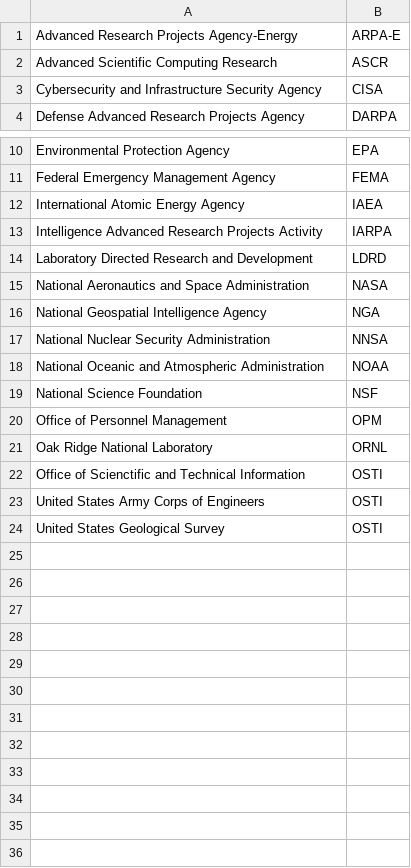
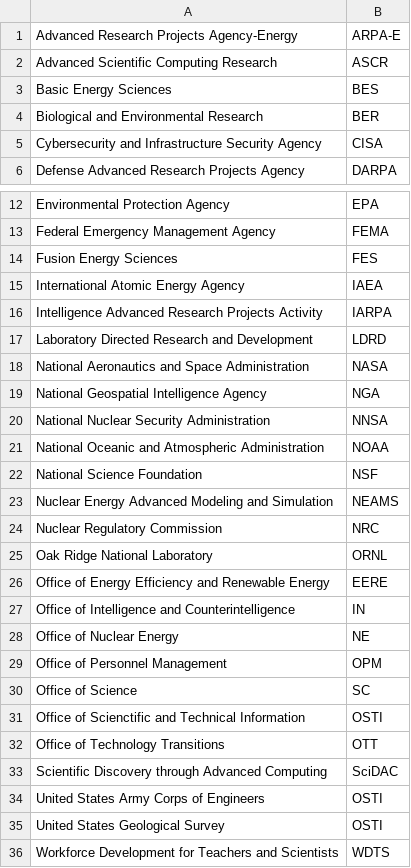
Before and after one commit to jhwohlgemuth/acorn, a CSV file: acorn-lib/assets/constants/sponsors.csv, drawn as a sheet; only a part is shown, gaps mark what is left out.

Commit message:
feat: Add OSTI data to sponsors csv asset

```diff
--- a/acorn-lib/assets/constants/sponsors.csv
+++ b/acorn-lib/assets/constants/sponsors.csv
@@ -2,2 +2,4 @@ Advanced Research Projects Agency-Energy,ARPA-E
 Advanced Scientific Computing Research,ASCR
+Basic Energy Sciences,BES
+Biological and Environmental Research,BER
 Cybersecurity and Infrastructure Security Agency,CISA
@@ -11,2 +13,3 @@ Environmental Protection Agency,EPA
 Federal Emergency Management Agency,FEMA
+Fusion Energy Sciences,FES
 International Atomic Energy Agency,IAEA
@@ -19,6 +22,15 @@ National Oceanic and Atmospheric Administration,NOAA
 National Science Foundation,NSF
+Nuclear Energy Advanced Modeling and Simulation,NEAMS
+Nuclear Regulatory Commission,NRC
+Oak Ridge National Laboratory,ORNL
+Office of Energy Efficiency and Renewable Energy,EERE
+Office of Intelligence and Counterintelligence,IN
+Office of Nuclear Energy,NE
 Office of Personnel Management,OPM
-Oak Ridge National Laboratory,ORNL
+Office of Science,SC
 Office of Scienctific and Technical Information,OSTI
+Office of Technology Transitions,OTT
+Scientific Discovery through Advanced Computing,SciDAC
 United States Army Corps of Engineers,OSTI
 United States Geological Survey,OSTI
+Workforce Development for Teachers and Scientists,WDTS
```
Also changed, not shown: 2 other files.
